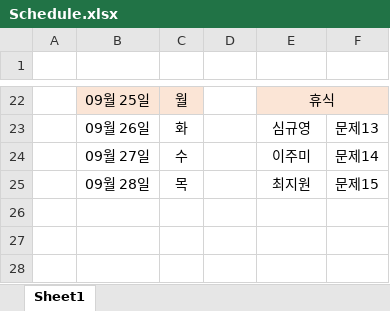
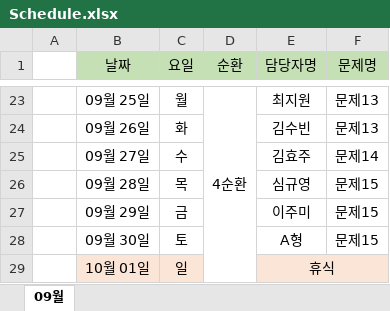
Before and after one commit to ksb143/runny_nose, an Excel workbook: study/Schedule.xlsx, sheet 09월, drawn as a sheet; only a part is shown, gaps mark what is left out; values as stored, in another font and other column widths than the file's, no borders; removed rows and columns are numbered as before the commit, all else as after; the diff covers the shown part only; the diff names each change by its address in the sheet, - before the commit and + after, or states it on an @@ line.

Commit message:
sce

```diff
--- a/study/Schedule.xlsx (sheet 09월)
+++ b/study/Schedule.xlsx (sheet 09월)
-sheet tab: Sheet1
+sheet tab: 09월
-row 1: (empty)
+row 1:  | 날짜 | 요일 | 순환 | 담당자명 | 문제명
-B1:F1 fill: none
+B1:F1 fill: #C5E0B4
-B23:C23 fill: #FBE5D6
+B23:C23 fill: none
-D23 (순환): (empty)
+D23 (순환): 4순환
+D23:D29 merged
-E23 (담당자명): 휴식
+E23 (담당자명): 최지원
-E23:F23 fill: #FBE5D6
+E23:F23 fill: none
-E22:F22 merged
-F23 (문제명): (empty)
+F23 (문제명): 문제13
-E24 (담당자명): 심규영
+E24 (담당자명): 김수빈
-E25 (담당자명): 이주미
+E25 (담당자명): 김효주
-E26 (담당자명): 최지원
+E26 (담당자명): 심규영
+row 27:  | 09월 29일 | 금 |  | 이주미 | 문제15
+row 28:  | 09월 30일 | 토 |  | A형 | 문제15
+row 29:  | 10월 01일 | 일 |  | 휴식
```
Also changed, not shown: 1 added row, 17 edited cells, cell formats and merged cells elsewhere in this sheet.
